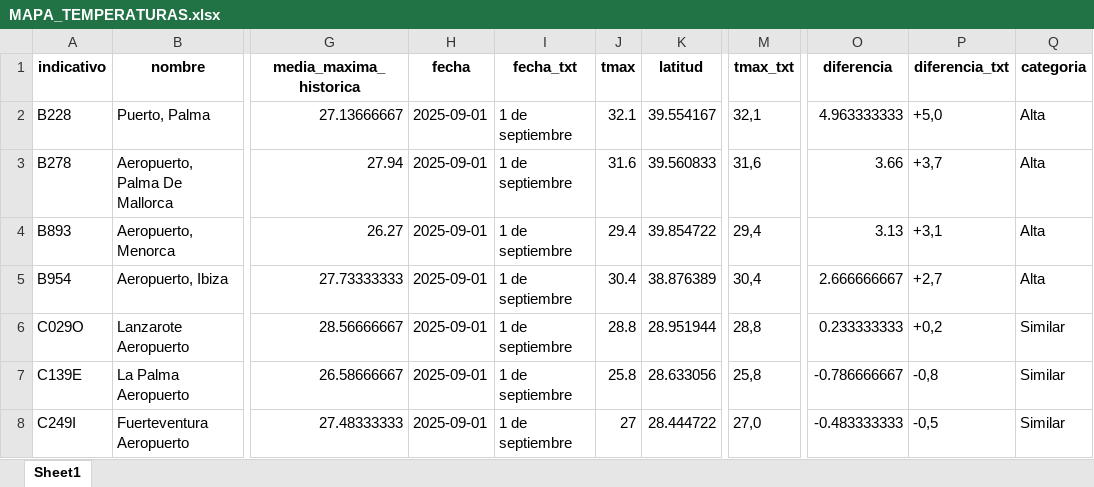
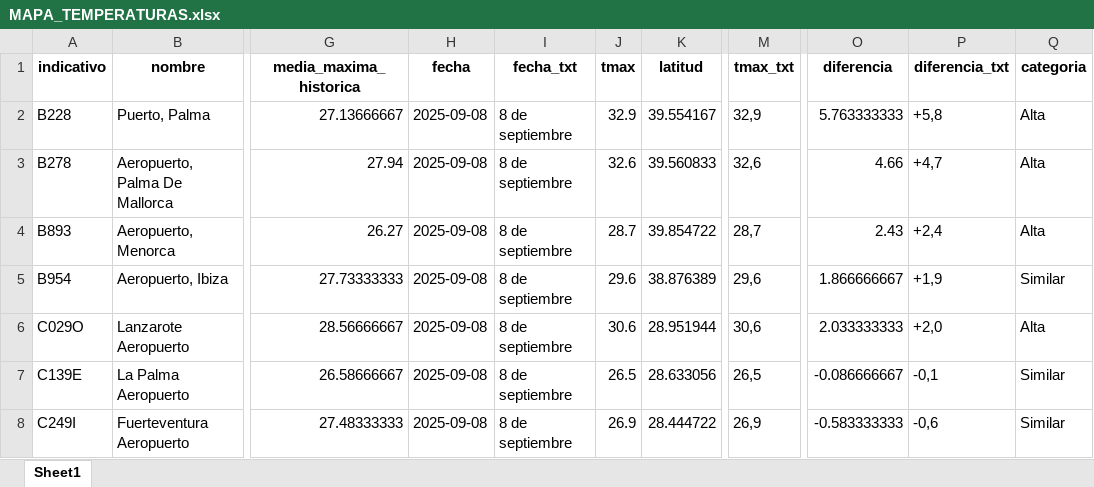
Before and after one commit to Newtral-datos/panel_lluvias, an Excel workbook: MAPA_TEMPERATURAS.xlsx, sheet Sheet1, drawn as a sheet; only a part is shown, gaps mark what is left out; values as stored, in another font and other column widths than the file's, no borders; the diff covers the shown part only; the diff names each change by its address in the sheet, - before the commit and + after, or states it on an @@ line.

```diff
--- a/MAPA_TEMPERATURAS.xlsx (sheet Sheet1)
+++ b/MAPA_TEMPERATURAS.xlsx (sheet Sheet1)
-H2:H8 (fecha): 2025-09-01
+H2:H8 (fecha): 2025-09-08
-I2:I8 (fecha_txt): 1 de septiembre
+I2:I8 (fecha_txt): 8 de septiembre
-J2 (tmax): 32.1
+J2 (tmax): 32.9
-M2 (tmax_txt): 32,1
+M2 (tmax_txt): 32,9
-O2 (diferencia): 4.963333333
+O2 (diferencia): 5.763333333
-P2 (diferencia_txt): +5,0
+P2 (diferencia_txt): +5,8
-J3 (tmax): 31.6
+J3 (tmax): 32.6
-M3 (tmax_txt): 31,6
+M3 (tmax_txt): 32,6
-O3 (diferencia): 3.66
+O3 (diferencia): 4.66
-P3 (diferencia_txt): +3,7
+P3 (diferencia_txt): +4,7
-J4 (tmax): 29.4
+J4 (tmax): 28.7
-M4 (tmax_txt): 29,4
+M4 (tmax_txt): 28,7
-O4 (diferencia): 3.13
+O4 (diferencia): 2.43
-P4 (diferencia_txt): +3,1
+P4 (diferencia_txt): +2,4
-J5 (tmax): 30.4
+J5 (tmax): 29.6
-M5 (tmax_txt): 30,4
+M5 (tmax_txt): 29,6
-O5 (diferencia): 2.666666667
+O5 (diferencia): 1.866666667
-P5 (diferencia_txt): +2,7
+P5 (diferencia_txt): +1,9
-Q5 (categoria): Alta
+Q5 (categoria): Similar
-J6 (tmax): 28.8
+J6 (tmax): 30.6
-M6 (tmax_txt): 28,8
+M6 (tmax_txt): 30,6
-O6 (diferencia): 0.233333333
+O6 (diferencia): 2.033333333
-P6 (diferencia_txt): +0,2
+P6 (diferencia_txt): +2,0
-Q6 (categoria): Similar
+Q6 (categoria): Alta
-J7 (tmax): 25.8
+J7 (tmax): 26.5
-M7 (tmax_txt): 25,8
+M7 (tmax_txt): 26,5
-O7 (diferencia): -0.786666667
+O7 (diferencia): -0.086666667
-P7 (diferencia_txt): -0,8
+P7 (diferencia_txt): -0,1
-J8 (tmax): 27
+J8 (tmax): 26.9
-M8 (tmax_txt): 27,0
+M8 (tmax_txt): 26,9
-O8 (diferencia): -0.483333333
+O8 (diferencia): -0.583333333
-P8 (diferencia_txt): -0,5
+P8 (diferencia_txt): -0,6
```
Also changed, not shown: 1 added row, 4 removed rows and 448 edited cells elsewhere in this sheet, MAPA_LLUVIAS.xlsx, complementarios_lluvias/df_maestro.xlsx, 33 other files.
